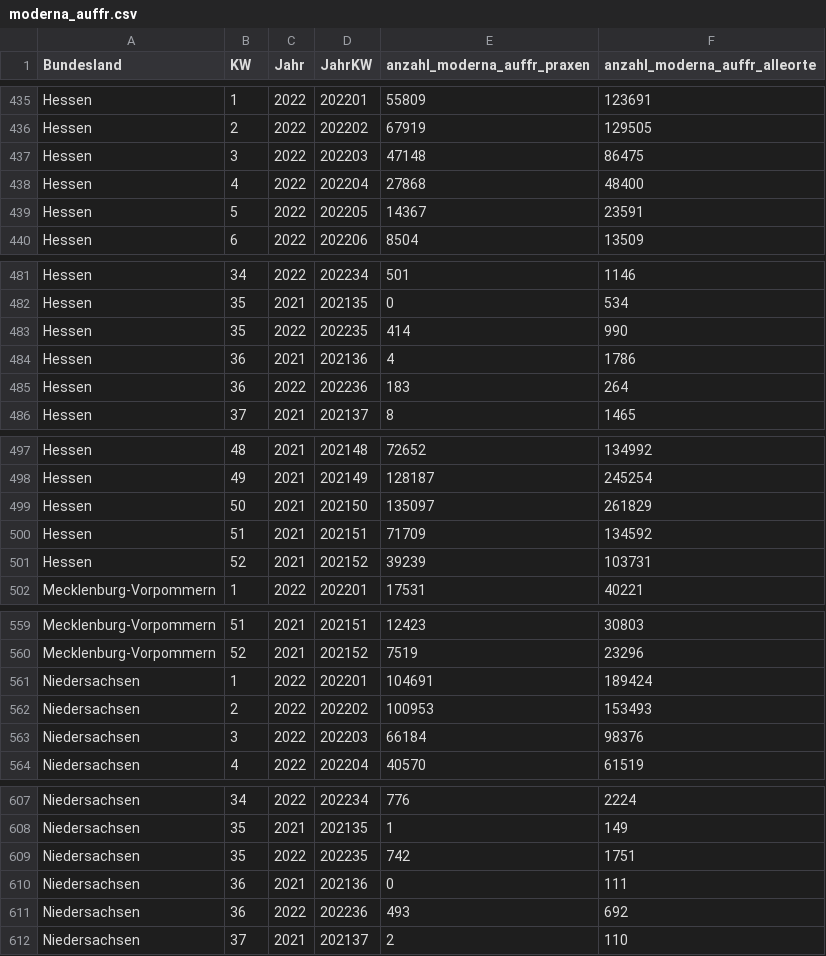
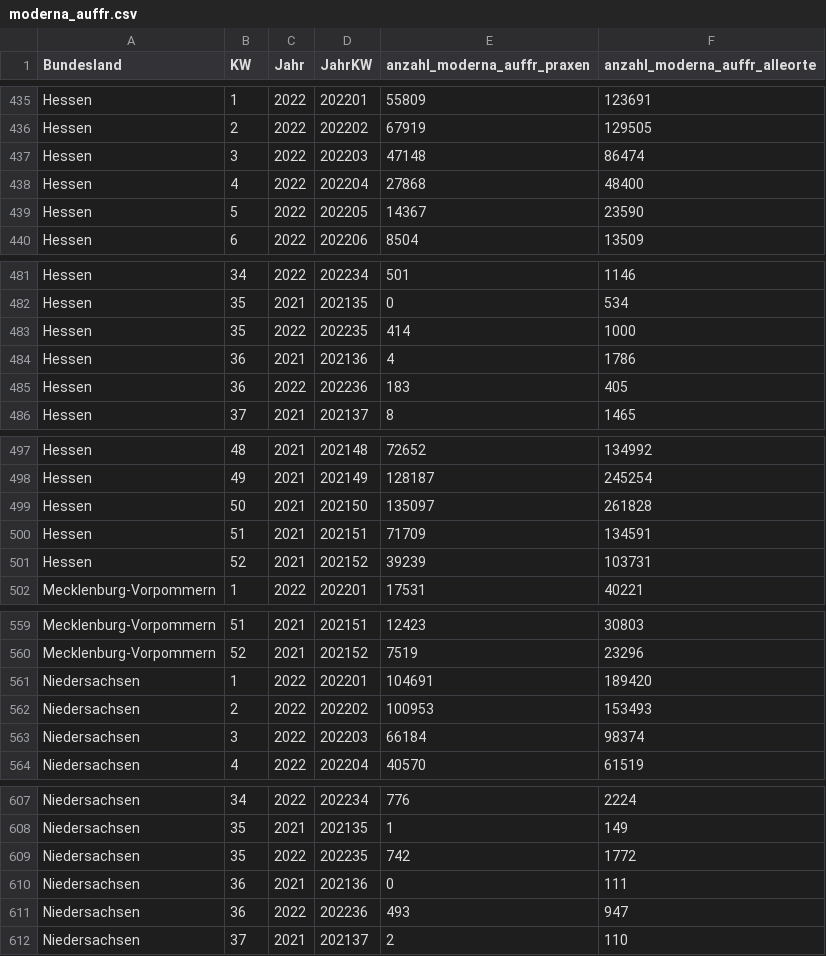
Before and after one commit to zidatalab/covid19dashboard, a CSV file: data/moderna_auffr.csv, drawn as a sheet; only a part is shown, gaps mark what is left out; the diff covers the shown part only.

```diff
--- a/data/moderna_auffr.csv
+++ b/data/moderna_auffr.csv
@@ -436,5 +436,5 @@ Hessen,1,2022,202201,55809,123691
 Hessen,2,2022,202202,67919,129505
-Hessen,3,2022,202203,47148,86475
+Hessen,3,2022,202203,47148,86474
 Hessen,4,2022,202204,27868,48400
-Hessen,5,2022,202205,14367,23591
+Hessen,5,2022,202205,14367,23590
 Hessen,6,2022,202206,8504,13509
@@ -482,5 +482,5 @@ Hessen,34,2022,202234,501,1146
 Hessen,35,2021,202135,0,534
-Hessen,35,2022,202235,414,990
+Hessen,35,2022,202235,414,1000
 Hessen,36,2021,202136,4,1786
-Hessen,36,2022,202236,183,264
+Hessen,36,2022,202236,183,405
 Hessen,37,2021,202137,8,1465
@@ -498,4 +498,4 @@ Hessen,48,2021,202148,72652,134992
 Hessen,49,2021,202149,128187,245254
-Hessen,50,2021,202150,135097,261829
-Hessen,51,2021,202151,71709,134592
+Hessen,50,2021,202150,135097,261828
+Hessen,51,2021,202151,71709,134591
 Hessen,52,2021,202152,39239,103731
@@ -560,5 +560,5 @@ Mecklenburg-Vorpommern,51,2021,202151,12423,30803
 Mecklenburg-Vorpommern,52,2021,202152,7519,23296
-Niedersachsen,1,2022,202201,104691,189424
+Niedersachsen,1,2022,202201,104691,189420
 Niedersachsen,2,2022,202202,100953,153493
-Niedersachsen,3,2022,202203,66184,98376
+Niedersachsen,3,2022,202203,66184,98374
 Niedersachsen,4,2022,202204,40570,61519
@@ -608,5 +608,5 @@ Niedersachsen,34,2022,202234,776,2224
 Niedersachsen,35,2021,202135,1,149
-Niedersachsen,35,2022,202235,742,1751
+Niedersachsen,35,2022,202235,742,1772
 Niedersachsen,36,2021,202136,0,111
-Niedersachsen,36,2022,202236,493,692
+Niedersachsen,36,2022,202236,493,947
 Niedersachsen,37,2021,202137,2,110
```
Also changed, not shown: 34 edited cells elsewhere in this file, data/impfdax/viertimpfungen_praxen.csv, data/tabledata/alle_impfungen_tag_bl_serie_rki.csv, 3 other files.
